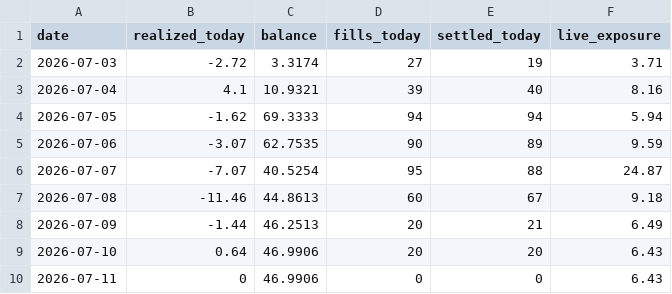
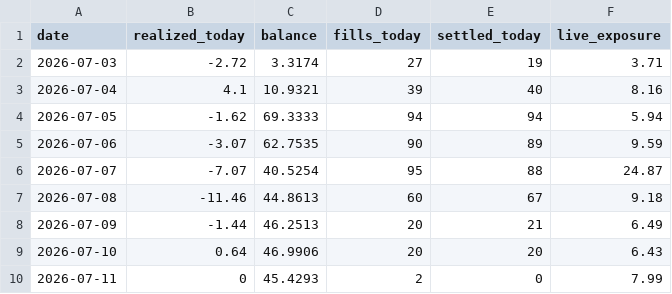
Before and after one commit to xbh970722/Polymarket-Kelshi, a CSV file: reports/pnl_history.csv, drawn as a sheet.

Commit message:
quant loop 07-11 00:11: auto fills/settlements

```diff
--- a/reports/pnl_history.csv
+++ b/reports/pnl_history.csv
@@ -9,2 +9,2 @@ date,realized_today,balance,fills_today,settled_today,live_exposure
 2026-07-10,0.64,46.9906,20,20,6.43
-2026-07-11,0,46.9906,0,0,6.43
+2026-07-11,0,45.4293,2,0,7.99
```
Also changed, not shown: 10 other files.
